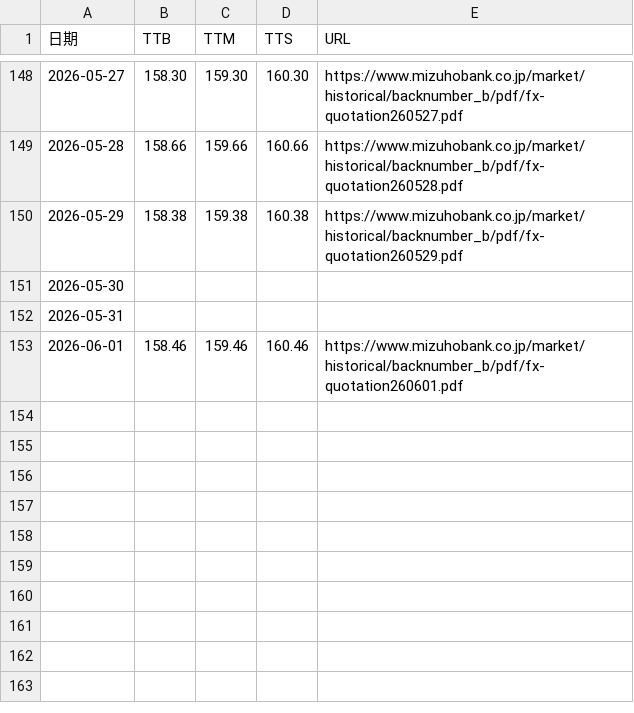
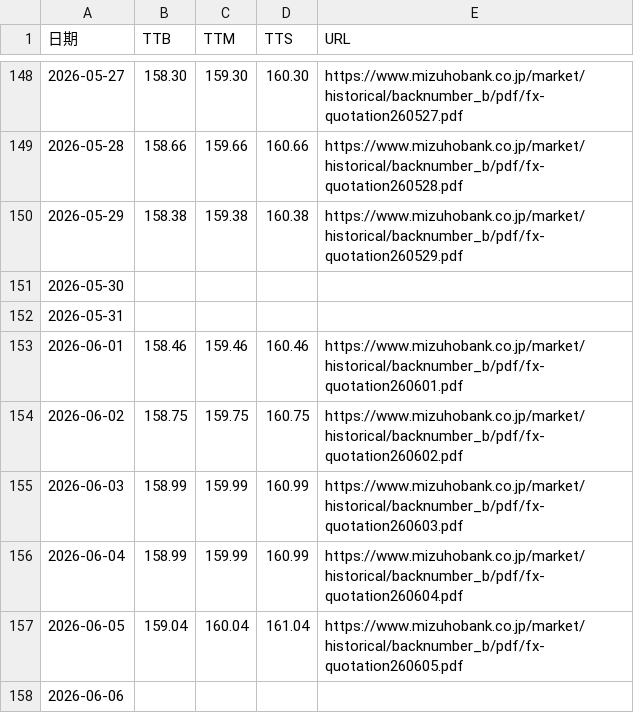
Before and after one commit to imadeit/usd-to-jpy, a CSV file: 2026/usd-jpy-2026.csv, drawn as a sheet; only a part is shown, gaps mark what is left out.

```diff
--- a/2026/usd-jpy-2026.csv
+++ b/2026/usd-jpy-2026.csv
@@ -153 +153,6 @@
 2026-06-01,158.46,159.46,160.46,https://www.mizuhobank.co.jp/market/historical/backnumber_b/pdf/fx-quotation260601.pdf
+2026-06-02,158.75,159.75,160.75,https://www.mizuhobank.co.jp/market/historical/backnumber_b/pdf/fx-quotation260602.pdf
+2026-06-03,158.99,159.99,160.99,https://www.mizuhobank.co.jp/market/historical/backnumber_b/pdf/fx-quotation260603.pdf
+2026-06-04,158.99,159.99,160.99,https://www.mizuhobank.co.jp/market/historical/backnumber_b/pdf/fx-quotation260604.pdf
+2026-06-05,159.04,160.04,161.04,https://www.mizuhobank.co.jp/market/historical/backnumber_b/pdf/fx-quotation260605.pdf
+2026-06-06,,,,
```
Also changed, not shown: 14 other files.
